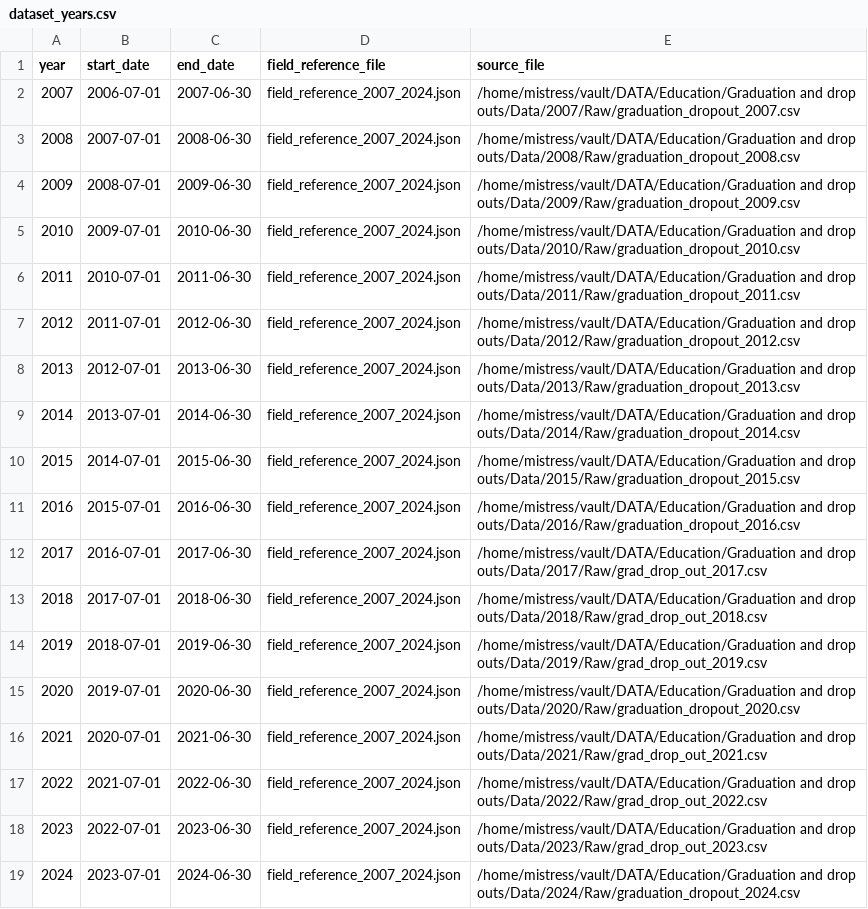
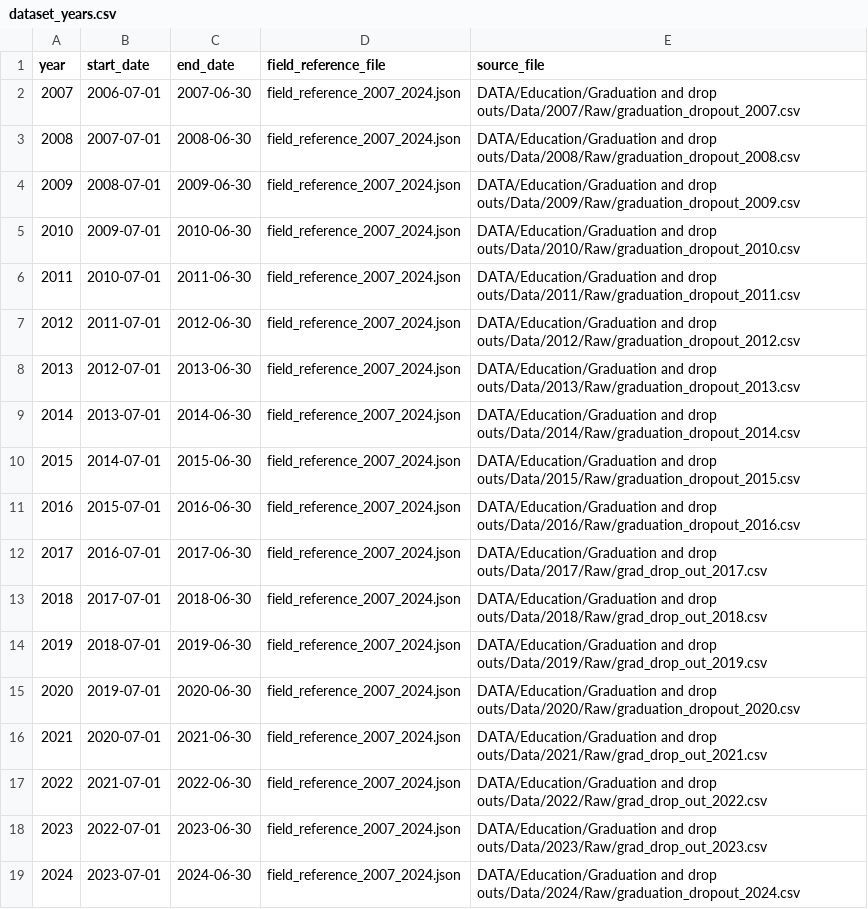
Before and after one commit to data-driven-detroit/mischooldata_etl, a CSV file: mischooldata_etl/grad_dropout/conf/dataset_years.csv, drawn as a sheet.

Commit message:
Update dataset_years.csv - Removed /home/mistress/vault/

```diff
--- a/mischooldata_etl/grad_dropout/conf/dataset_years.csv
+++ b/mischooldata_etl/grad_dropout/conf/dataset_years.csv
@@ -1,19 +1,19 @@
 year,start_date,end_date,field_reference_file,source_file
-2007,2006-07-01,2007-06-30,field_reference_2007_2024.json,/home/mistress/vault/DATA/Education/Graduation and drop outs/Data/2007/Raw/graduation_dropout_2007.csv
-2008,2007-07-01,2008-06-30,field_reference_2007_2024.json,/home/mistress/vault/DATA/Education/Graduation and drop outs/Data/2008/Raw/graduation_dropout_2008.csv
-2009,2008-07-01,2009-06-30,field_reference_2007_2024.json,/home/mistress/vault/DATA/Education/Graduation and drop outs/Data/2009/Raw/graduation_dropout_2009.csv
-2010,2009-07-01,2010-06-30,field_reference_2007_2024.json,/home/mistress/vault/DATA/Education/Graduation and drop outs/Data/2010/Raw/graduation_dropout_2010.csv
-2011,2010-07-01,2011-06-30,field_reference_2007_2024.json,/home/mistress/vault/DATA/Education/Graduation and drop outs/Data/2011/Raw/graduation_dropout_2011.csv
-2012,2011-07-01,2012-06-30,field_reference_2007_2024.json,/home/mistress/vault/DATA/Education/Graduation and drop outs/Data/2012/Raw/graduation_dropout_2012.csv
-2013,2012-07-01,2013-06-30,field_reference_2007_2024.json,/home/mistress/vault/DATA/Education/Graduation and drop outs/Data/2013/Raw/graduation_dropout_2013.csv
-2014,2013-07-01,2014-06-30,field_reference_2007_2024.json,/home/mistress/vault/DATA/Education/Graduation and drop outs/Data/2014/Raw/graduation_dropout_2014.csv
-2015,2014-07-01,2015-06-30,field_reference_2007_2024.json,/home/mistress/vault/DATA/Education/Graduation and drop outs/Data/2015/Raw/graduation_dropout_2015.csv
-2016,2015-07-01,2016-06-30,field_reference_2007_2024.json,/home/mistress/vault/DATA/Education/Graduation and drop outs/Data/2016/Raw/graduation_dropout_2016.csv
-2017,2016-07-01,2017-06-30,field_reference_2007_2024.json,/home/mistress/vault/DATA/Education/Graduation and drop outs/Data/2017/Raw/grad_drop_out_2017.csv
-2018,2017-07-01,2018-06-30,field_reference_2007_2024.json,/home/mistress/vault/DATA/Education/Graduation and drop outs/Data/2018/Raw/grad_drop_out_2018.csv
-2019,2018-07-01,2019-06-30,field_reference_2007_2024.json,/home/mistress/vault/DATA/Education/Graduation and drop outs/Data/2019/Raw/grad_drop_out_2019.csv
-2020,2019-07-01,2020-06-30,field_reference_2007_2024.json,/home/mistress/vault/DATA/Education/Graduation and drop outs/Data/2020/Raw/graduation_dropout_2020.csv
-2021,2020-07-01,2021-06-30,field_reference_2007_2024.json,/home/mistress/vault/DATA/Education/Graduation and drop outs/Data/2021/Raw/grad_drop_out_2021.csv
-2022,2021-07-01,2022-06-30,field_reference_2007_2024.json,/home/mistress/vault/DATA/Education/Graduation and drop outs/Data/2022/Raw/grad_drop_out_2022.csv
-2023,2022-07-01,2023-06-30,field_reference_2007_2024.json,/home/mistress/vault/DATA/Education/Graduation and drop outs/Data/2023/Raw/grad_drop_out_2023.csv
-2024,2023-07-01,2024-06-30,field_reference_2007_2024.json,/home/mistress/vault/DATA/Education/Graduation and drop outs/Data/2024/Raw/graduation_dropout_2024.csv
+2007,2006-07-01,2007-06-30,field_reference_2007_2024.json,DATA/Education/Graduation and drop outs/Data/2007/Raw/graduation_dropout_2007.csv
+2008,2007-07-01,2008-06-30,field_reference_2007_2024.json,DATA/Education/Graduation and drop outs/Data/2008/Raw/graduation_dropout_2008.csv
+2009,2008-07-01,2009-06-30,field_reference_2007_2024.json,DATA/Education/Graduation and drop outs/Data/2009/Raw/graduation_dropout_2009.csv
+2010,2009-07-01,2010-06-30,field_reference_2007_2024.json,DATA/Education/Graduation and drop outs/Data/2010/Raw/graduation_dropout_2010.csv
+2011,2010-07-01,2011-06-30,field_reference_2007_2024.json,DATA/Education/Graduation and drop outs/Data/2011/Raw/graduation_dropout_2011.csv
+2012,2011-07-01,2012-06-30,field_reference_2007_2024.json,DATA/Education/Graduation and drop outs/Data/2012/Raw/graduation_dropout_2012.csv
+2013,2012-07-01,2013-06-30,field_reference_2007_2024.json,DATA/Education/Graduation and drop outs/Data/2013/Raw/graduation_dropout_2013.csv
+2014,2013-07-01,2014-06-30,field_reference_2007_2024.json,DATA/Education/Graduation and drop outs/Data/2014/Raw/graduation_dropout_2014.csv
+2015,2014-07-01,2015-06-30,field_reference_2007_2024.json,DATA/Education/Graduation and drop outs/Data/2015/Raw/graduation_dropout_2015.csv
+2016,2015-07-01,2016-06-30,field_reference_2007_2024.json,DATA/Education/Graduation and drop outs/Data/2016/Raw/graduation_dropout_2016.csv
+2017,2016-07-01,2017-06-30,field_reference_2007_2024.json,DATA/Education/Graduation and drop outs/Data/2017/Raw/grad_drop_out_2017.csv
+2018,2017-07-01,2018-06-30,field_reference_2007_2024.json,DATA/Education/Graduation and drop outs/Data/2018/Raw/grad_drop_out_2018.csv
+2019,2018-07-01,2019-06-30,field_reference_2007_2024.json,DATA/Education/Graduation and drop outs/Data/2019/Raw/grad_drop_out_2019.csv
+2020,2019-07-01,2020-06-30,field_reference_2007_2024.json,DATA/Education/Graduation and drop outs/Data/2020/Raw/graduation_dropout_2020.csv
+2021,2020-07-01,2021-06-30,field_reference_2007_2024.json,DATA/Education/Graduation and drop outs/Data/2021/Raw/grad_drop_out_2021.csv
+2022,2021-07-01,2022-06-30,field_reference_2007_2024.json,DATA/Education/Graduation and drop outs/Data/2022/Raw/grad_drop_out_2022.csv
+2023,2022-07-01,2023-06-30,field_reference_2007_2024.json,DATA/Education/Graduation and drop outs/Data/2023/Raw/grad_drop_out_2023.csv
+2024,2023-07-01,2024-06-30,field_reference_2007_2024.json,DATA/Education/Graduation and drop outs/Data/2024/Raw/graduation_dropout_2024.csv
```
